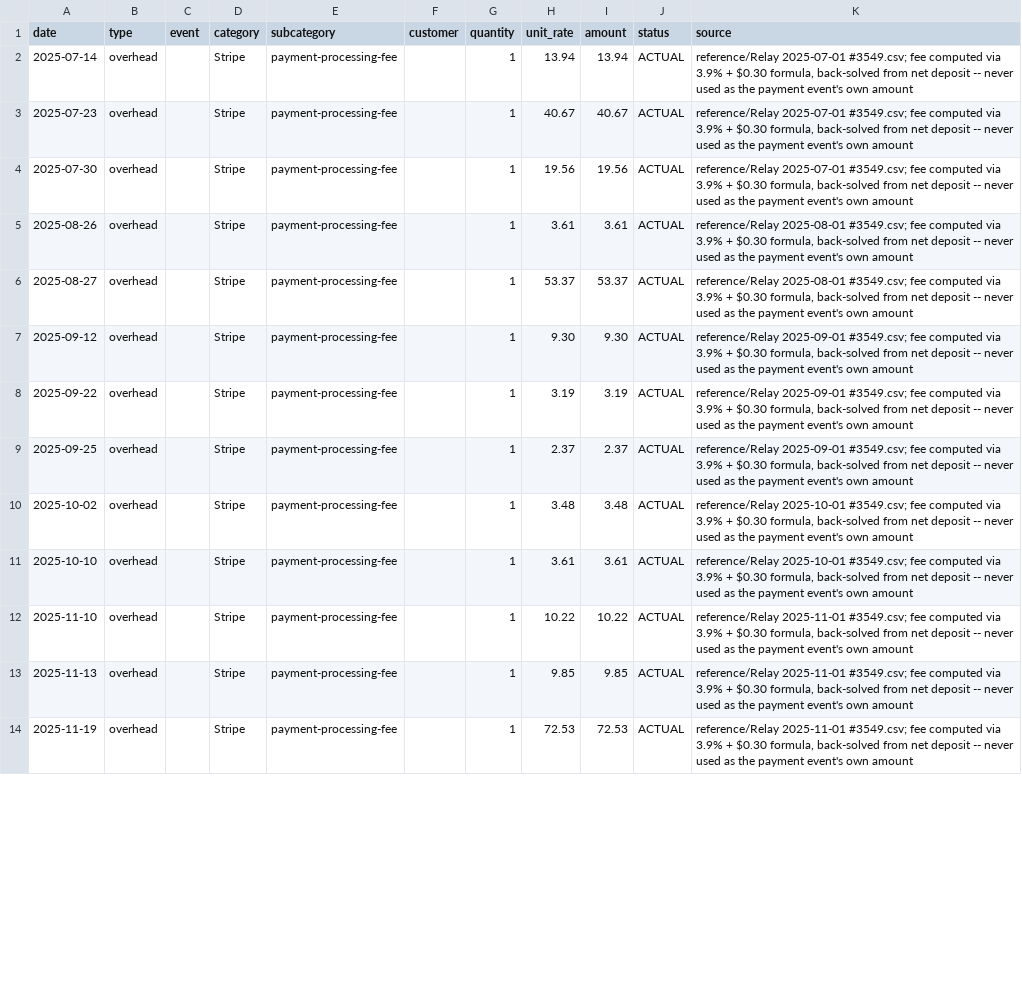
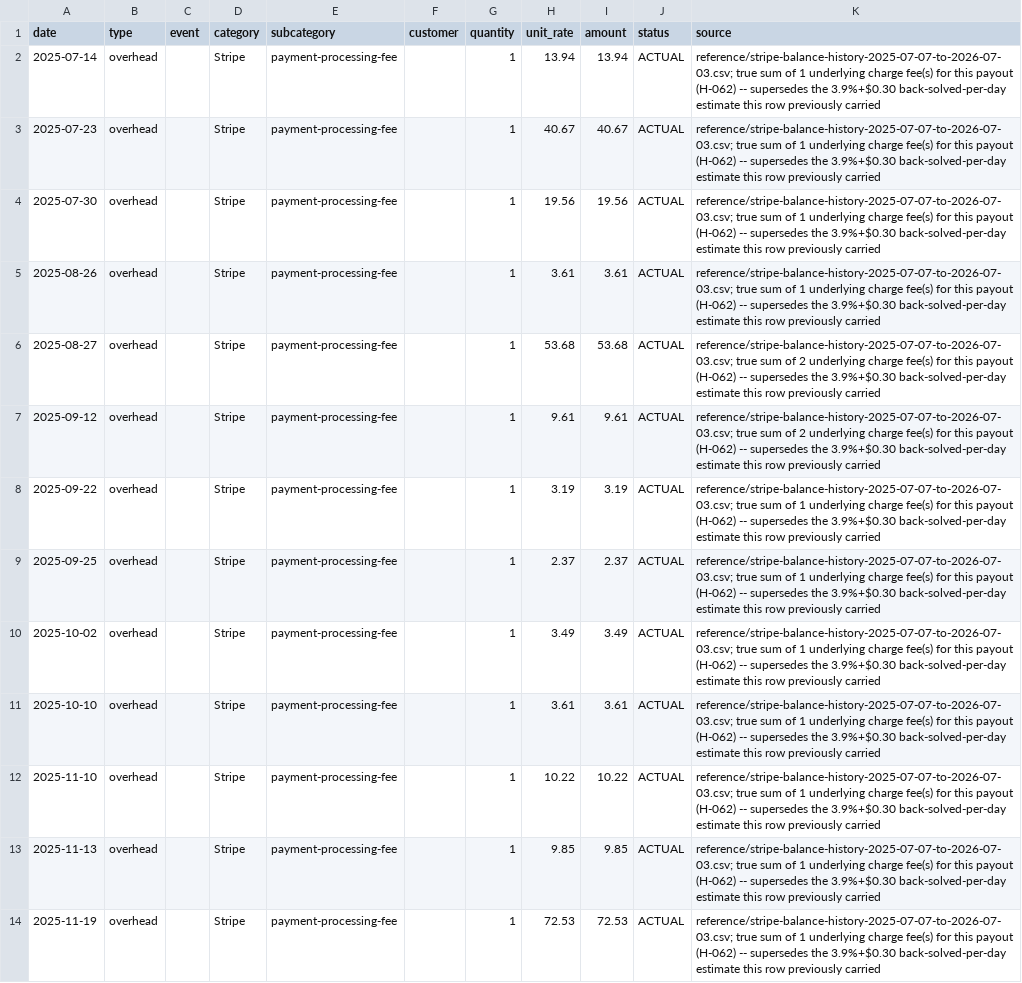
Before and after one commit to tupelolandscaping/Tupelo-Ops, a CSV file: model/data/ledger-overhead.csv, drawn as a sheet; only a part is shown; the diff covers the shown part only; the diff names each change by its address in the sheet, - before the commit and + after, or states it on an @@ line.

```diff
--- a/model/data/ledger-overhead.csv
+++ b/model/data/ledger-overhead.csv
-K2:K4 (source): reference/Relay 2025-07-01 #3549.csv; fee computed via 3.9% + $0.30 formula, back-solved from net deposit -- never used as the payment event's own amount
+K2:K4 (source): reference/stripe-balance-history-2025-07-07-to-2026-07-03.csv; true sum of 1 underlying charge fee(s) for this payout (H-062) -- supersedes the 3.9%+$0.30 back-solved-per-day estimate this row previously carried
-K5 (source): reference/Relay 2025-08-01 #3549.csv; fee computed via 3.9% + $0.30 formula, back-solved from net deposit -- never used as the payment event's own amount
+K5 (source): reference/stripe-balance-history-2025-07-07-to-2026-07-03.csv; true sum of 1 underlying charge fee(s) for this payout (H-062) -- supersedes the 3.9%+$0.30 back-solved-per-day estimate this row previously carried
-H6 (unit_rate): 53.37
+H6 (unit_rate): 53.68
-I6 (amount): 53.37
+I6 (amount): 53.68
-K6 (source): reference/Relay 2025-08-01 #3549.csv; fee computed via 3.9% + $0.30 formula, back-solved from net deposit -- never used as the payment event's own amount
+K6 (source): reference/stripe-balance-history-2025-07-07-to-2026-07-03.csv; true sum of 2 underlying charge fee(s) for this payout (H-062) -- supersedes the 3.9%+$0.30 back-solved-per-day estimate this row previously carried
-H7 (unit_rate): 9.30
+H7 (unit_rate): 9.61
-I7 (amount): 9.30
+I7 (amount): 9.61
-K7 (source): reference/Relay 2025-09-01 #3549.csv; fee computed via 3.9% + $0.30 formula, back-solved from net deposit -- never used as the payment event's own amount
+K7 (source): reference/stripe-balance-history-2025-07-07-to-2026-07-03.csv; true sum of 2 underlying charge fee(s) for this payout (H-062) -- supersedes the 3.9%+$0.30 back-solved-per-day estimate this row previously carried
-K8:K9 (source): reference/Relay 2025-09-01 #3549.csv; fee computed via 3.9% + $0.30 formula, back-solved from net deposit -- never used as the payment event's own amount
+K8:K9 (source): reference/stripe-balance-history-2025-07-07-to-2026-07-03.csv; true sum of 1 underlying charge fee(s) for this payout (H-062) -- supersedes the 3.9%+$0.30 back-solved-per-day estimate this row previously carried
-H10 (unit_rate): 3.48
+H10 (unit_rate): 3.49
-I10 (amount): 3.48
+I10 (amount): 3.49
-K10:K11 (source): reference/Relay 2025-10-01 #3549.csv; fee computed via 3.9% + $0.30 formula, back-solved from net deposit -- never used as the payment event's own amount
+K10:K11 (source): reference/stripe-balance-history-2025-07-07-to-2026-07-03.csv; true sum of 1 underlying charge fee(s) for this payout (H-062) -- supersedes the 3.9%+$0.30 back-solved-per-day estimate this row previously carried
-K12:K14 (source): reference/Relay 2025-11-01 #3549.csv; fee computed via 3.9% + $0.30 formula, back-solved from net deposit -- never used as the payment event's own amount
+K12:K14 (source): reference/stripe-balance-history-2025-07-07-to-2026-07-03.csv; true sum of 1 underlying charge fee(s) for this payout (H-062) -- supersedes the 3.9%+$0.30 back-solved-per-day estimate this row previously carried
```
Also changed, not shown: 41 edited cells elsewhere in this file, 5 other files.
